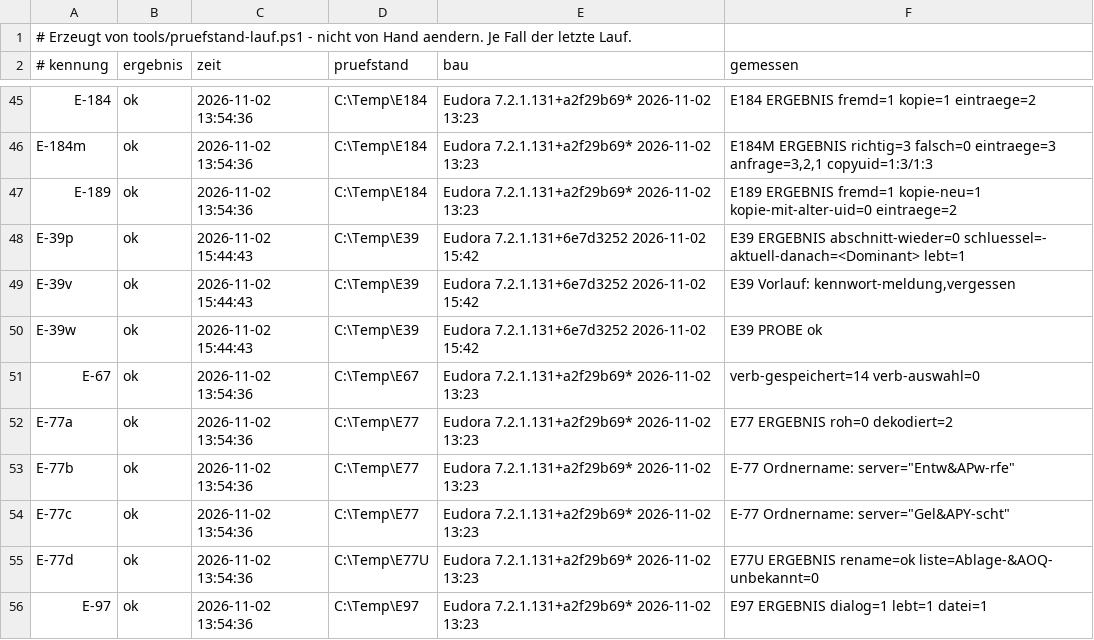
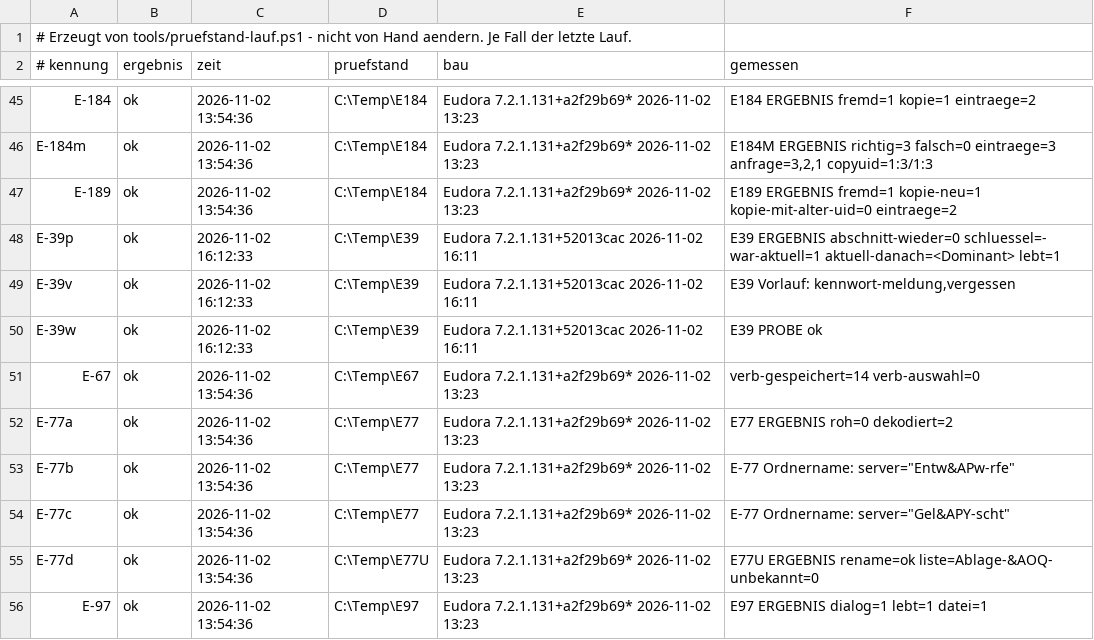
Before and after one commit to HansWurst81675/Eudora7.2, a TSV file: Intern/pruefstand-buch.tsv, drawn as a sheet; only a part is shown, gaps mark what is left out.

```diff
--- a/Intern/pruefstand-buch.tsv
+++ b/Intern/pruefstand-buch.tsv
@@ -47,5 +47,5 @@ E-184m	ok	2026-11-02 13:54:36	C:\Temp\E184	Eudora 7.2.1.131+a2f29b69* 2026-11-02
 E-189	ok	2026-11-02 13:54:36	C:\Temp\E184	Eudora 7.2.1.131+a2f29b69* 2026-11-02 13:23	E189 ERGEBNIS fremd=1 kopie-neu=1 kopie-mit-alter-uid=0 eintraege=2
-E-39p	ok	2026-11-02 15:44:43	C:\Temp\E39	Eudora 7.2.1.131+6e7d3252 2026-11-02 15:42	E39 ERGEBNIS abschnitt-wieder=0 schluessel=- aktuell-danach=<Dominant> lebt=1
-E-39v	ok	2026-11-02 15:44:43	C:\Temp\E39	Eudora 7.2.1.131+6e7d3252 2026-11-02 15:42	E39 Vorlauf: kennwort-meldung,vergessen
-E-39w	ok	2026-11-02 15:44:43	C:\Temp\E39	Eudora 7.2.1.131+6e7d3252 2026-11-02 15:42	E39 PROBE ok
+E-39p	ok	2026-11-02 16:12:33	C:\Temp\E39	Eudora 7.2.1.131+52013cac 2026-11-02 16:11	E39 ERGEBNIS abschnitt-wieder=0 schluessel=- war-aktuell=1 aktuell-danach=<Dominant> lebt=1
+E-39v	ok	2026-11-02 16:12:33	C:\Temp\E39	Eudora 7.2.1.131+52013cac 2026-11-02 16:11	E39 Vorlauf: kennwort-meldung,vergessen
+E-39w	ok	2026-11-02 16:12:33	C:\Temp\E39	Eudora 7.2.1.131+52013cac 2026-11-02 16:11	E39 PROBE ok
 E-67	ok	2026-11-02 13:54:36	C:\Temp\E67	Eudora 7.2.1.131+a2f29b69* 2026-11-02 13:23	verb-gespeichert=14 verb-auswahl=0
```
Also changed, not shown: 1 other file.
